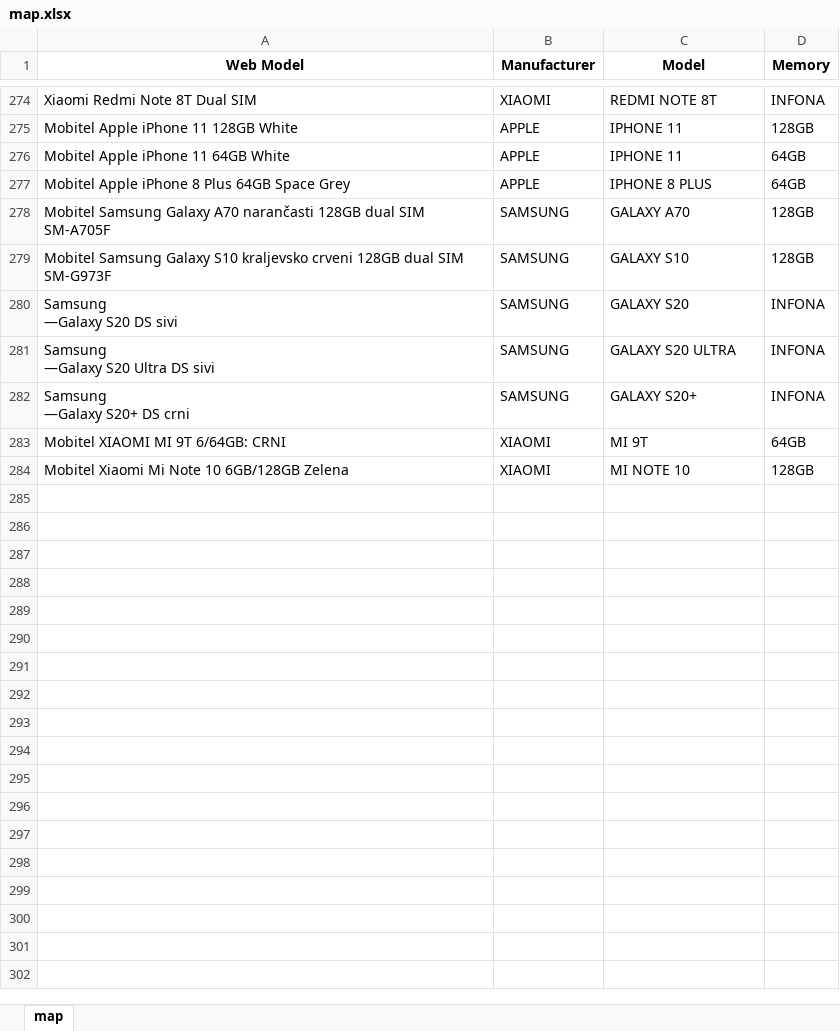
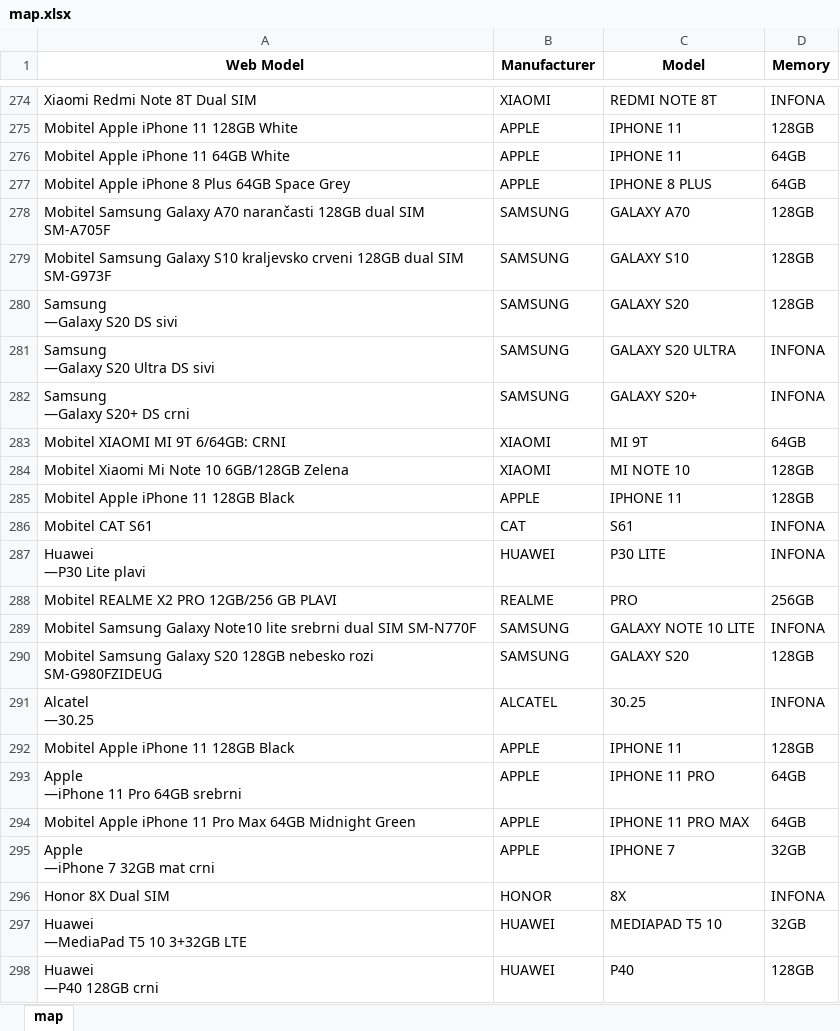
Before and after one commit to dptenessa/HP, an Excel workbook: map.xlsx, sheet map, drawn as a sheet; only a part is shown, gaps mark what is left out; values as stored, in another font and other column widths than the file's, no borders; ↵ is a line break in a cell; the diff covers the shown part only; the diff names each change by its address in the sheet, - before the commit and + after, or states it on an @@ line.

```diff
--- a/map.xlsx (sheet map)
+++ b/map.xlsx (sheet map)
-D280 (Memory): INFONA
+D280 (Memory): 128GB
+row 285: Mobitel Apple iPhone 11 128GB Black | APPLE | IPHONE 11 | 128GB
+row 286: Mobitel CAT S61 | CAT | S61 | INFONA
+row 287: Huawei ↵ —P30 Lite plavi | HUAWEI | P30 LITE | INFONA
+row 288: Mobitel REALME X2 PRO 12GB/256 GB PLAVI | REALME | PRO | 256GB
+row 289: Mobitel Samsung Galaxy Note10 lite srebrni dual SIM SM-N770F | SAMSUNG | GALAXY NOTE 10 LITE | INFONA
+row 290: Mobitel Samsung Galaxy S20 128GB nebesko rozi SM-G980FZIDEUG | SAMSUNG | GALAXY S20 | 128GB
+row 291: Alcatel ↵ —30.25 | ALCATEL | 30.25 | INFONA
+row 292: Mobitel Apple iPhone 11 128GB Black | APPLE | IPHONE 11 | 128GB
+row 293: Apple ↵ —iPhone 11 Pro 64GB srebrni | APPLE | IPHONE 11 PRO | 64GB
+row 294: Mobitel Apple iPhone 11 Pro Max 64GB Midnight Green | APPLE | IPHONE 11 PRO MAX | 64GB
+row 295: Apple ↵ —iPhone 7 32GB mat crni | APPLE | IPHONE 7 | 32GB
+row 296: Honor 8X Dual SIM | HONOR | 8X | INFONA
+row 297: Huawei ↵ —MediaPad T5 10 3+32GB LTE | HUAWEI | MEDIAPAD T5 10 | 32GB
+row 298: Huawei ↵ —P40 128GB crni | HUAWEI | P40 | 128GB
```
Also changed, not shown: 132 added rows and 18 edited cells elsewhere in this sheet, Dashboard.xlsx, Recommended prices.xlsx, 7 other files.
